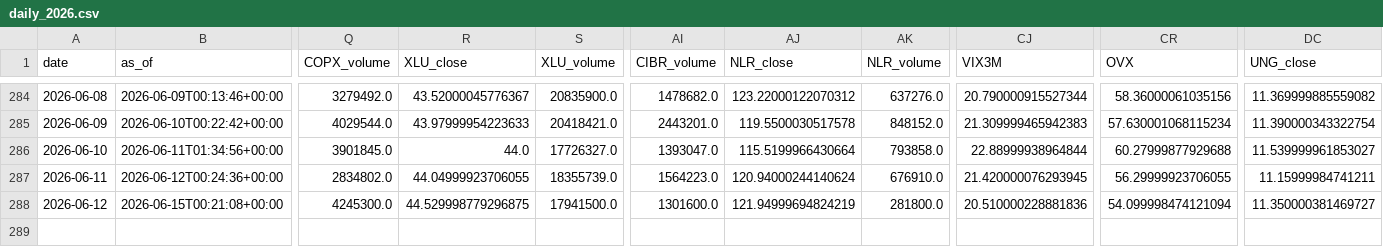
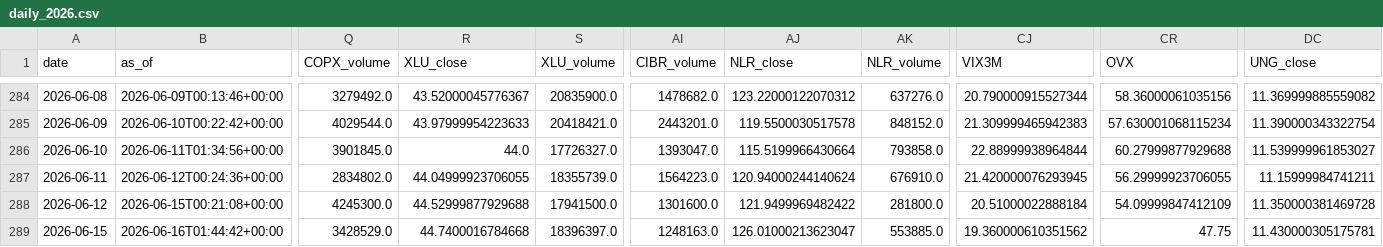
Before and after one commit to daifulee/invictus-data, a CSV file: data/daily_2026.csv, drawn as a sheet; only a part is shown, gaps mark what is left out; rows hold the shown columns only; the diff names each change by its address in the sheet, - before the commit and + after, or states it on an @@ line.

Commit message:
daily: 2026-06-16 data update [skip ci]

```diff
--- a/data/daily_2026.csv
+++ b/data/daily_2026.csv
-R288 (XLU_close): 44.529998779296875
+R288 (XLU_close): 44.52999877929688
-AJ288 (NLR_close): 121.94999694824219
+AJ288 (NLR_close): 121.9499969482422
-CJ288 (VIX3M): 20.510000228881836
+CJ288 (VIX3M): 20.51000022888184
-CR288 (OVX): 54.099998474121094
+CR288 (OVX): 54.09999847412109
-DC288 (UNG_close): 11.350000381469727
+DC288 (UNG_close): 11.350000381469728
+row 289: 2026-06-15 | 2026-06-16T01:44:42+00:00 | 3428529.0 | 44.7400016784668 | 18396397.0 | 1248163.0 | 126.01000213623047 | 553885.0 | 19.360000610351562 | 47.75 | 11.430000305175781
```
Also changed, not shown: 1 other file.
